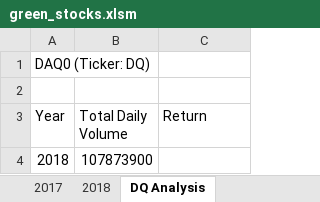
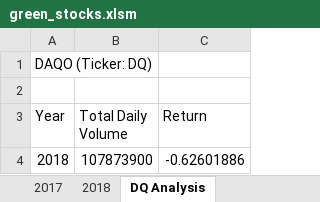
Before and after one commit to AlbertoQSal/Stock-analysis, an Excel workbook: green_stocks.xlsm, sheet DQ Analysis, drawn as a sheet; values as stored, in another font and other column widths than the file's, no borders; the diff names each change by its address in the sheet, - before the commit and + after, or states it on an @@ line.

Commit message:
Fourth Commitment
In this commitment I calculated the Yearly Return of DQ stocks

```diff
--- a/green_stocks.xlsm (sheet DQ Analysis)
+++ b/green_stocks.xlsm (sheet DQ Analysis)
-A1 (Year): DAQ0 (Ticker: DQ)
+A1 (Year): DAQO (Ticker: DQ)
-C4 (Return): (empty)
+C4 (Return): -0.62601886
```
